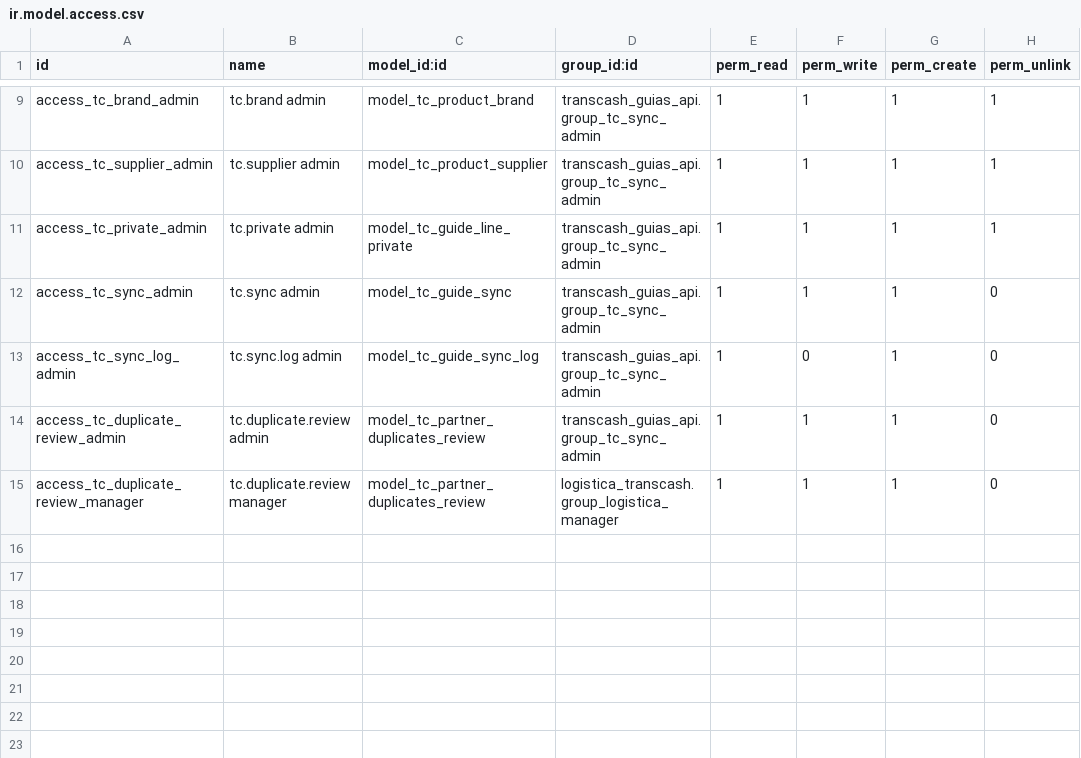
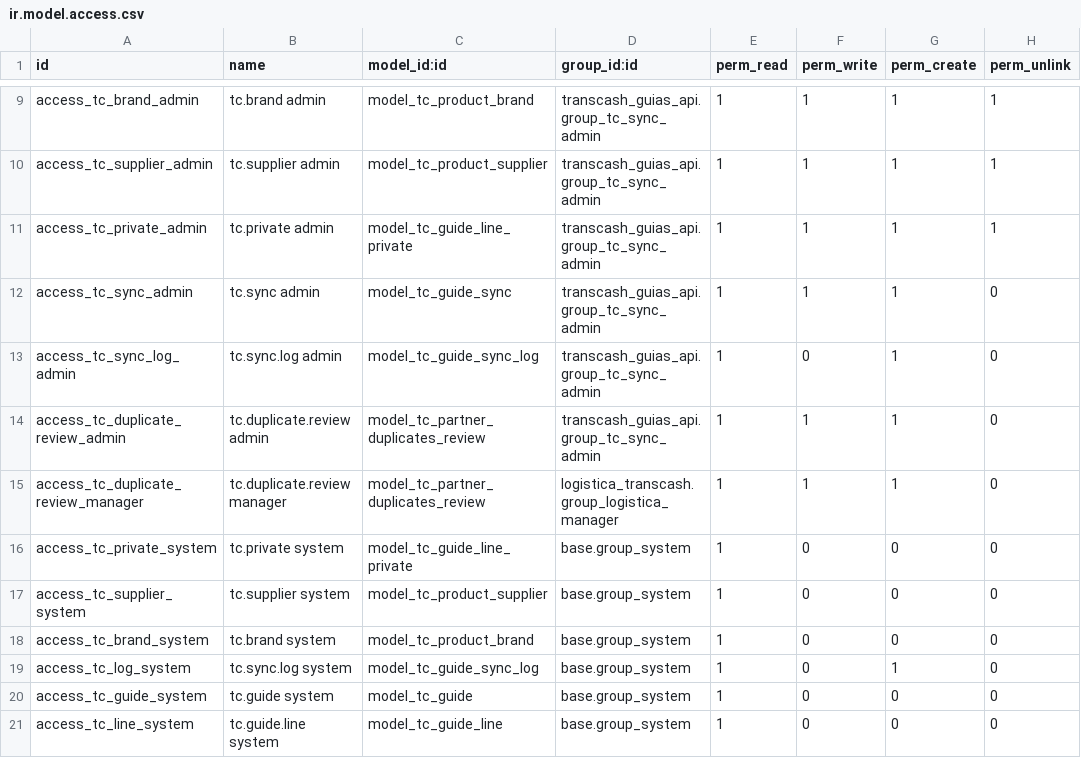
Before and after one commit to midrovom/theme_prime_custom, a CSV file: transcash_guias_api/security/ir.model.access.csv, drawn as a sheet; only a part is shown, gaps mark what is left out.

```diff
--- a/transcash_guias_api/security/ir.model.access.csv
+++ b/transcash_guias_api/security/ir.model.access.csv
@@ -15 +15,7 @@ access_tc_duplicate_review_admin,tc.duplicate.review admin,model_tc_partner_dupl
 access_tc_duplicate_review_manager,tc.duplicate.review manager,model_tc_partner_duplicates_review,logistica_transcash.group_logistica_manager,1,1,1,0
+access_tc_private_system,tc.private system,model_tc_guide_line_private,base.group_system,1,0,0,0
+access_tc_supplier_system,tc.supplier system,model_tc_product_supplier,base.group_system,1,0,0,0
+access_tc_brand_system,tc.brand system,model_tc_product_brand,base.group_system,1,0,0,0
+access_tc_log_system,tc.sync.log system,model_tc_guide_sync_log,base.group_system,1,0,1,0
+access_tc_guide_system,tc.guide system,model_tc_guide,base.group_system,1,0,0,0
+access_tc_line_system,tc.guide.line system,model_tc_guide_line,base.group_system,1,0,0,0
```
Also changed, not shown: 10 other files.
